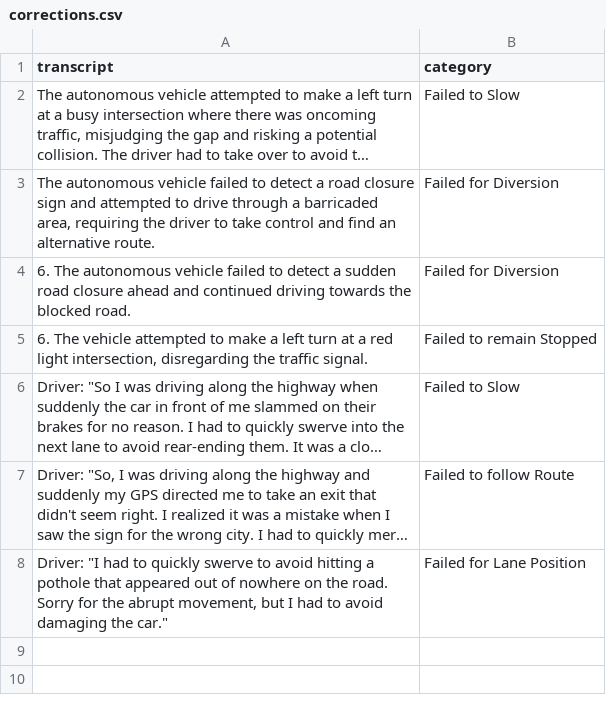
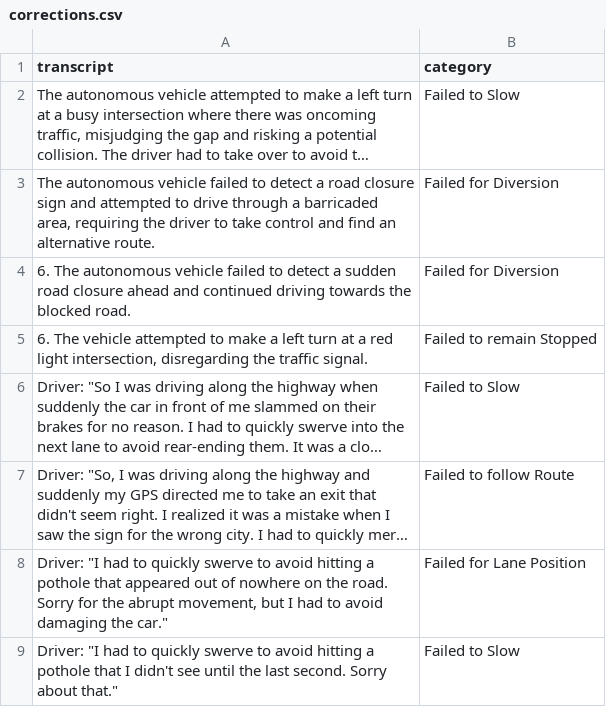
Before and after one commit to KieMerr17/auto_annotate, a CSV file: corrections.csv, drawn as a sheet; long unchanged cells end in ….

```diff
--- a/corrections.csv
+++ b/corrections.csv
@@ -8 +8,2 @@ transcript,category
 "Driver: ""I had to quickly swerve to avoid hitting a pothole that appeared out of nowhere on the road. Sorry for the abrupt movement, but I had to avoid damaging the car.""",Failed for Lane Position
+"Driver: ""I had to quickly swerve to avoid hitting a pothole that I didn't see until the last second. Sorry about that.""",Failed to Slow
```
Also changed, not shown: accuracy_history.csv, 3 other files.
